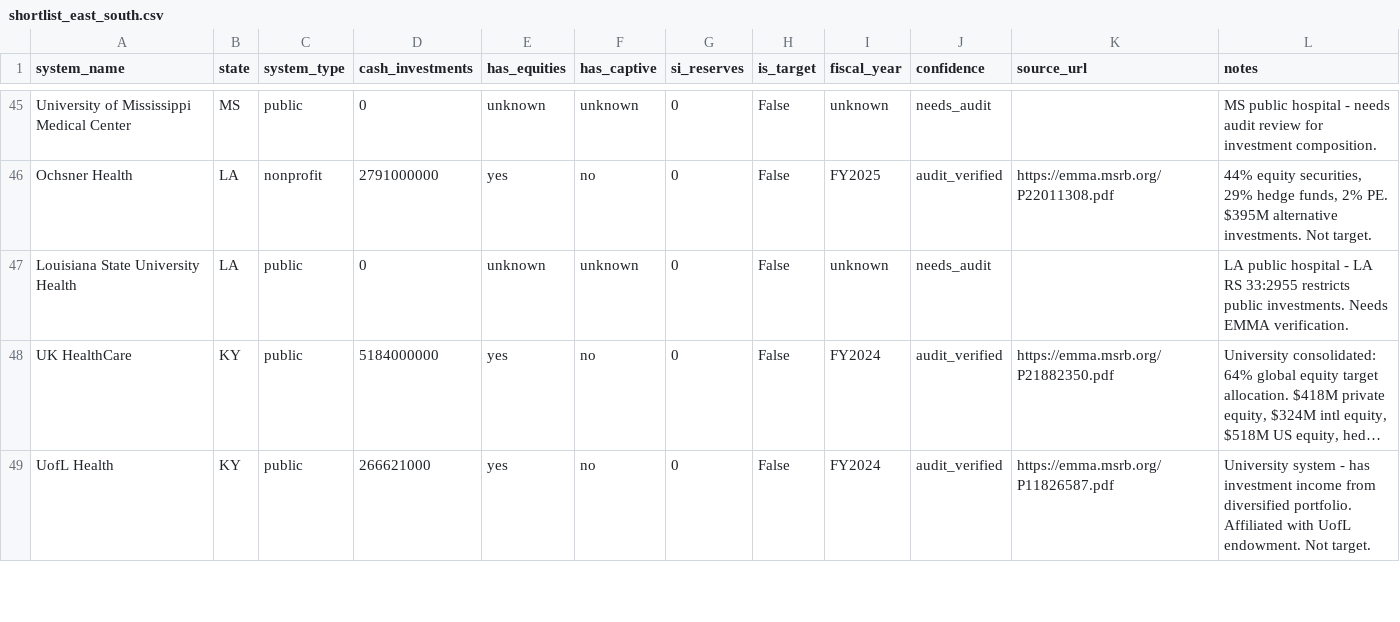
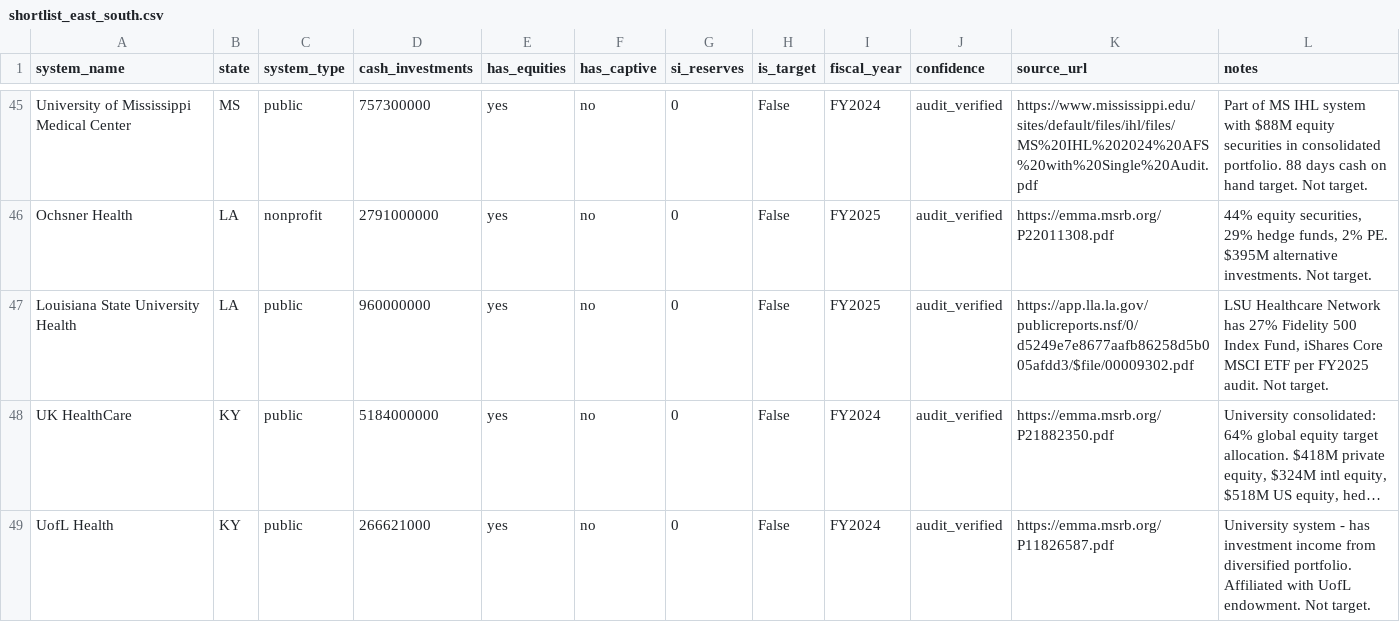
Before and after one commit to ryanwbookingzone/herbalife-form5500-research, a CSV file: quick_screen/shortlist_east_south.csv, drawn as a sheet; only a part is shown, gaps mark what is left out; long unchanged cells end in …; the diff covers the shown part only; the diff names each change by its address in the sheet, - before the commit and + after, or states it on an @@ line.

```diff
--- a/quick_screen/shortlist_east_south.csv
+++ b/quick_screen/shortlist_east_south.csv
-D45 (cash_investments): 0
+D45 (cash_investments): 757300000
-E45 (has_equities): unknown
+E45 (has_equities): yes
-F45 (has_captive): unknown
+F45 (has_captive): no
-I45 (fiscal_year): unknown
+I45 (fiscal_year): FY2024
-J45 (confidence): needs_audit
+J45 (confidence): audit_verified
-K45 (source_url): (empty)
+K45 (source_url): https://www.mississippi.edu/sites/default/files/ihl/files/MS%20IHL%202024%20AFS%20with%20Single%20Audit.pdf
-L45 (notes): MS public hospital - needs audit review for investment composition.
+L45 (notes): Part of MS IHL system with $88M equity securities in consolidated portfolio. 88 days cash on hand target. Not target.
-D47 (cash_investments): 0
+D47 (cash_investments): 960000000
-E47 (has_equities): unknown
+E47 (has_equities): yes
-F47 (has_captive): unknown
+F47 (has_captive): no
-I47 (fiscal_year): unknown
+I47 (fiscal_year): FY2025
-J47 (confidence): needs_audit
+J47 (confidence): audit_verified
-K47 (source_url): (empty)
+K47 (source_url): https://app.lla.la.gov/publicreports.nsf/0/d5249e7e8677aafb86258d5b005afdd3/$file/00009302.pdf
-L47 (notes): LA public hospital - LA RS 33:2955 restricts public investments. Needs EMMA verification.
+L47 (notes): LSU Healthcare Network has 27% Fidelity 500 Index Fund, iShares Core MSCI ETF per FY2025 audit. Not target.
```
Also changed, not shown: 42 edited cells elsewhere in this file.
